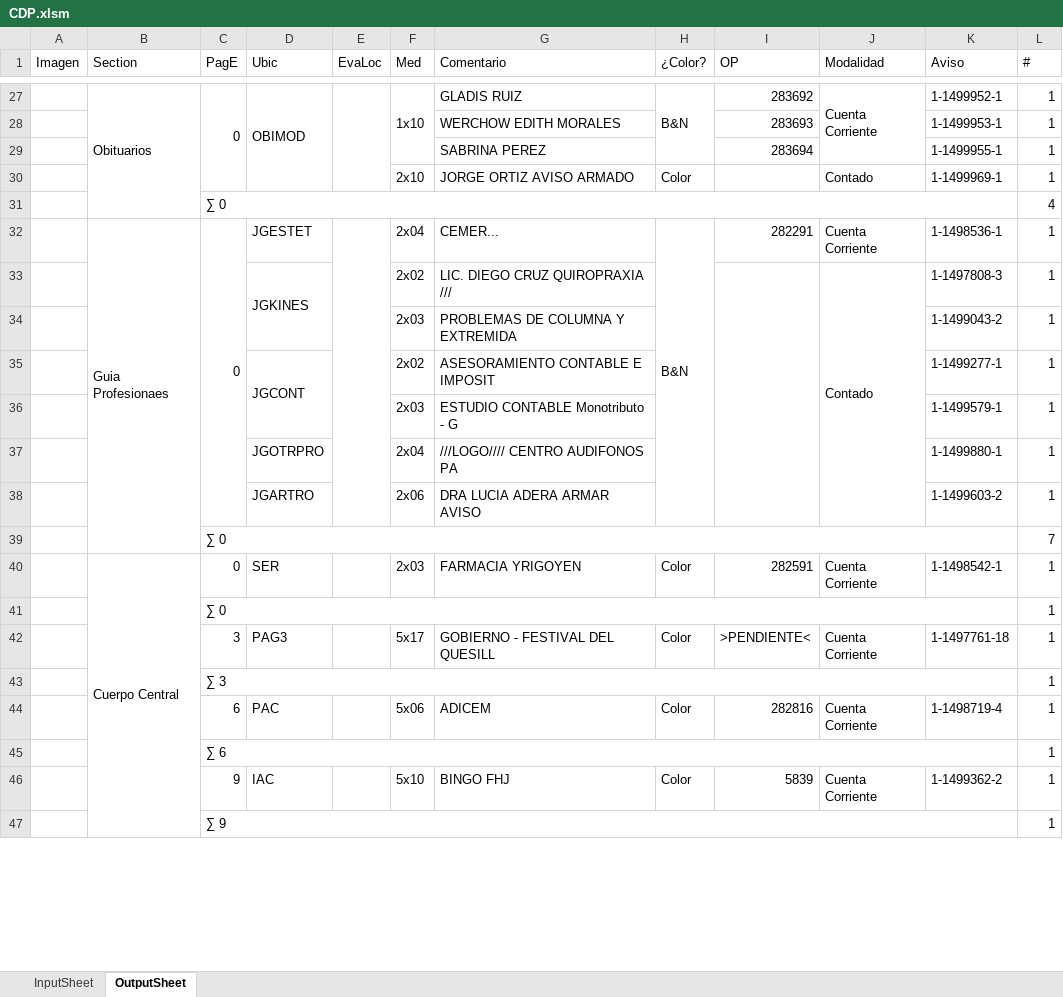
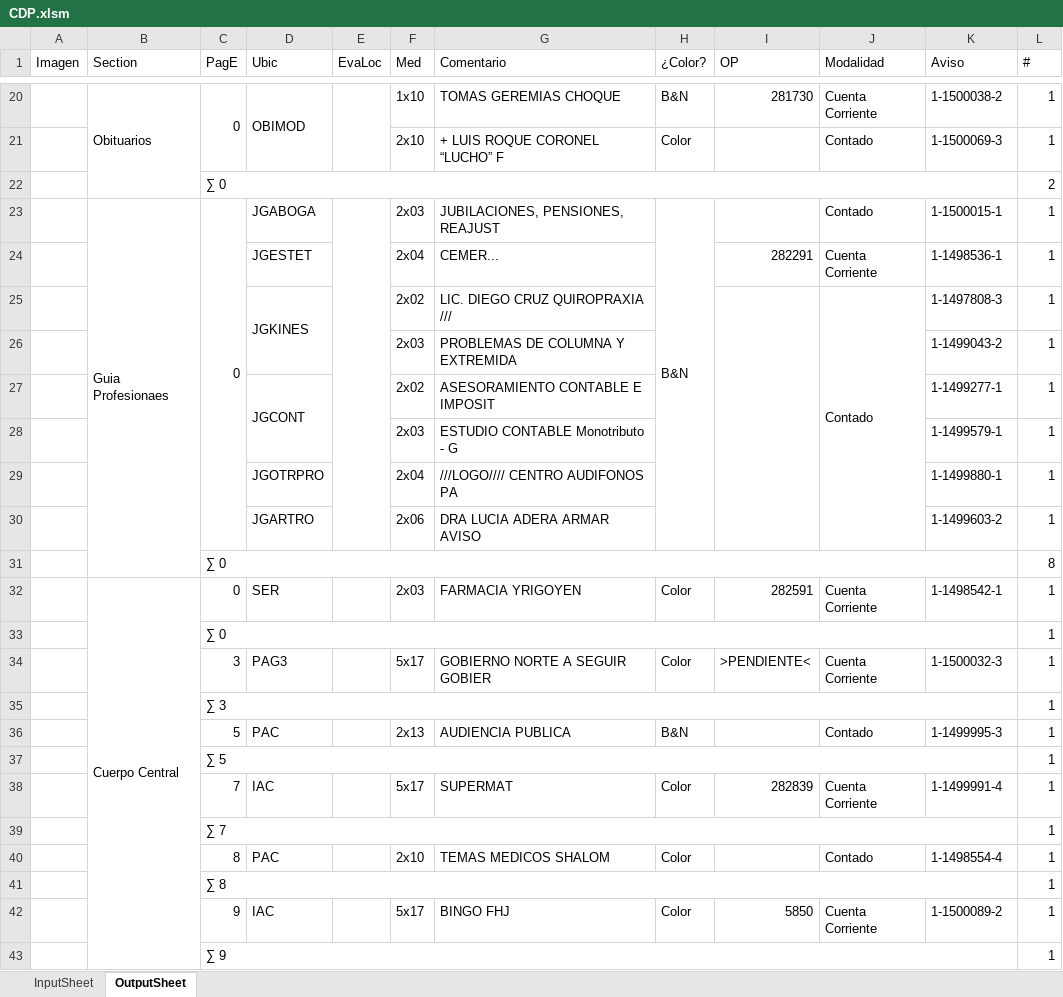
Before and after one commit to zherar7ordoya/AP5, an Excel workbook: Xtras/MSExcel/CDP.xlsm, sheet OutputSheet, drawn as a sheet; only a part is shown, gaps mark what is left out; values as stored, in another font and other column widths than the file's, no cell formats; conditional formats not drawn; removed rows and columns are numbered as before the commit, all else as after; the diff covers the shown part only; the diff names each change by its address in the sheet, - before the commit and + after, or states it on an @@ line.

```diff
--- a/Xtras/MSExcel/CDP.xlsm (sheet OutputSheet)
+++ b/Xtras/MSExcel/CDP.xlsm (sheet OutputSheet)
-F27:F29 merged
-G20 (Comentario): GLADIS RUIZ
+G20 (Comentario): TOMAS GEREMIAS CHOQUE
-H27:H29 merged
-I20 (OP): 283692
+I20 (OP): 281730
-J27:J29 merged
-K20 (Aviso): 1-1499952-1
+K20 (Aviso): 1-1500038-2
-row 28:  |  |  |  |  |  | WERCHOW EDITH MORALES |  | 283693 |  | 1-1499953-1 | 1
-row 29:  |  |  |  |  |  | SABRINA PEREZ |  | 283694 |  | 1-1499955-1 | 1
-G21 (Comentario): JORGE ORTIZ AVISO ARMADO
+G21 (Comentario): + LUIS ROQUE CORONEL “LUCHO” F
-K21 (Aviso): 1-1499969-1
+K21 (Aviso): 1-1500069-3
-L22 (#): 4
+L22 (#): 2
+row 23:  | Guia Profesionaes | 0 | JGABOGA |  | 2x03 | JUBILACIONES, PENSIONES, REAJUST | B&N |  | Contado | 1-1500015-1 | 1
-B24 (Section): Guia Profesionaes
+B24 (Section): (empty)
-B32:B39 merged
-C24 (PagE): 0
+C24 (PagE): (empty)
-C32:C38 merged
-E32:E38 merged
-H24 (¿Color?): B&N
+H24 (¿Color?): (empty)
-H32:H38 merged
-L31 (#): 7
+L31 (#): 8
-G34 (Comentario): GOBIERNO - FESTIVAL DEL QUESILL
+G34 (Comentario): GOBIERNO NORTE A SEGUIR GOBIER
-K34 (Aviso): 1-1497761-18
+K34 (Aviso): 1-1500032-3
-row 44:  |  | 6 | PAC |  | 5x06 | ADICEM | Color | 282816 | Cuenta Corriente | 1-1498719-4 | 1
+row 36:  |  | 5 | PAC |  | 2x13 | AUDIENCIA PUBLICA | B&N |  | Contado | 1-1499995-3 | 1
-C37 (PagE): ∑ 6
+C37 (PagE): ∑ 5
+row 38:  |  | 7 | IAC |  | 5x17 | SUPERMAT | Color | 282839 | Cuenta Corriente | 1-1499991-4 | 1
+row 39:  |  | ∑ 7 |  |  |  |  |  |  |  |  | 1
+row 40:  |  | 8 | PAC |  | 2x10 | TEMAS MEDICOS SHALOM | Color |  | Contado | 1-1498554-4 | 1
+row 41:  |  | ∑ 8 |  |  |  |  |  |  |  |  | 1
-F42 (Med): 5x10
+F42 (Med): 5x17
-I42 (OP): 5839
+I42 (OP): 5850
-K42 (Aviso): 1-1499362-2
+K42 (Aviso): 1-1500089-2
```
Also changed, not shown: 19 added rows, 32 removed rows, 1 moved row, 48 edited cells and merged cells elsewhere in this sheet, sheet InputSheet, cell formats, hidden cells, 1 other file.
